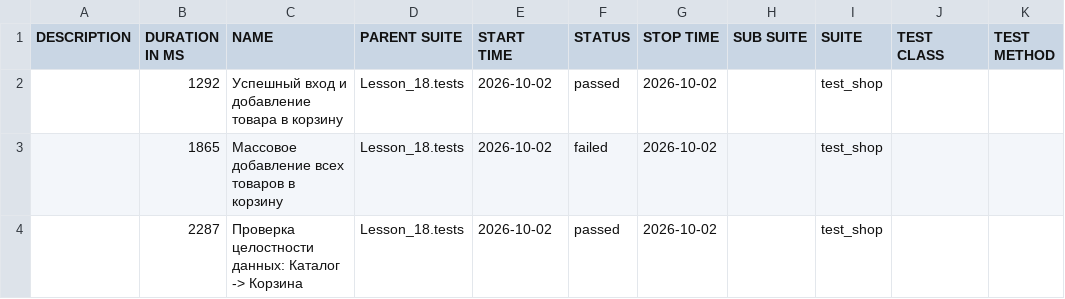
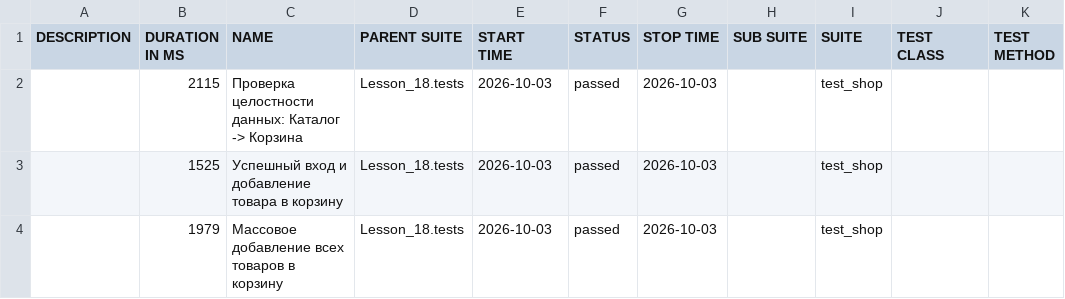
Before and after one commit to Ar4ipraha/automation, a CSV file: data/suites.csv, drawn as a sheet.

```diff
--- a/data/suites.csv
+++ b/data/suites.csv
@@ -1,4 +1,4 @@
 "DESCRIPTION","DURATION IN MS","NAME","PARENT SUITE","START TIME","STATUS","STOP TIME","SUB SUITE","SUITE","TEST CLASS","TEST METHOD"
-"","1292","Успешный вход и добавление товара в корзину","Lesson_18.tests","2026-10-02","passed","2026-10-02","","test_shop","",""
-"","1865","Массовое добавление всех товаров в корзину","Lesson_18.tests","2026-10-02","failed","2026-10-02","","test_shop","",""
-"","2287","Проверка целостности данных: Каталог -> Корзина","Lesson_18.tests","2026-10-02","passed","2026-10-02","","test_shop","",""
+"","2115","Проверка целостности данных: Каталог -> Корзина","Lesson_18.tests","2026-10-03","passed","2026-10-03","","test_shop","",""
+"","1525","Успешный вход и добавление товара в корзину","Lesson_18.tests","2026-10-03","passed","2026-10-03","","test_shop","",""
+"","1979","Массовое добавление всех товаров в корзину","Lesson_18.tests","2026-10-03","passed","2026-10-03","","test_shop","",""
```
Also changed, not shown: 57 other files.
